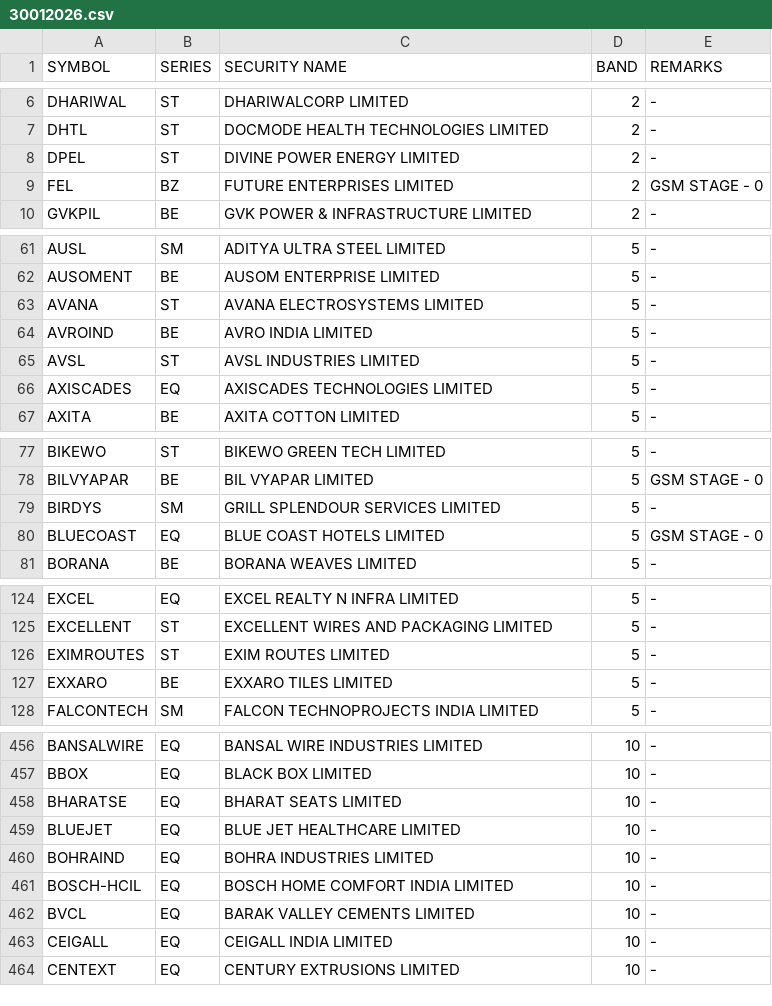
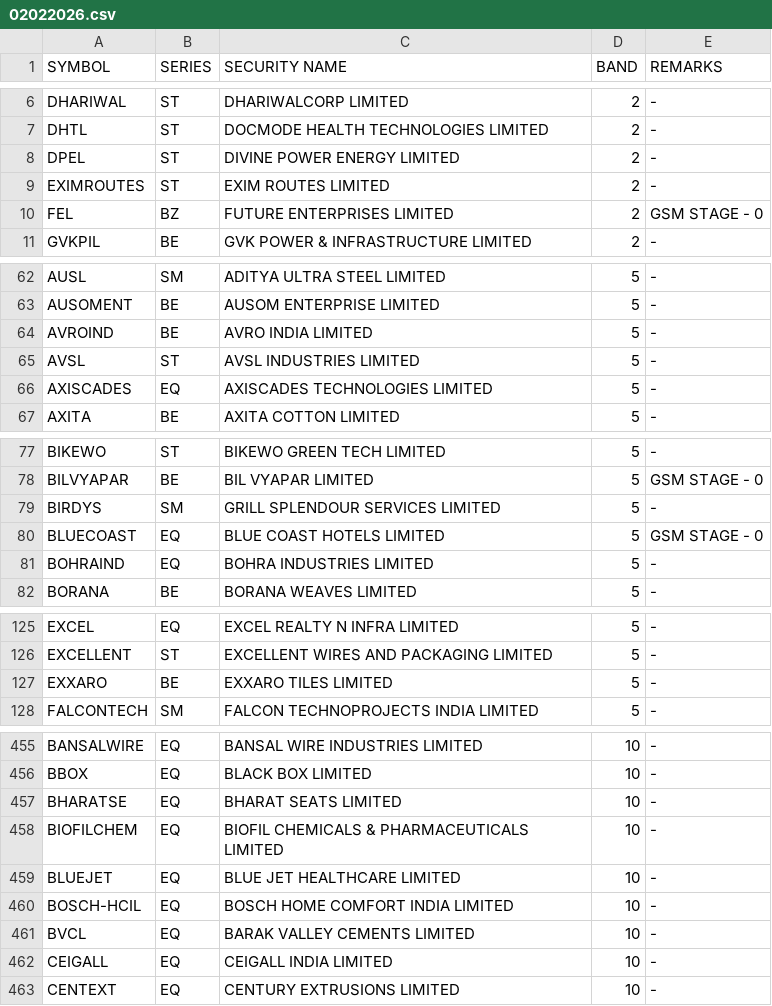
Before and after one commit to Anny26022/price_band, a CSV file: 02022026.csv (was 30012026.csv), drawn as a sheet; only a part is shown, gaps mark what is left out; the diff covers the shown part only.

```diff
--- a/30012026.csv
+++ b/02022026.csv
@@ -8,2 +8,3 @@ DHTL,ST,DOCMODE HEALTH TECHNOLOGIES LIMITED,2,-
 DPEL,ST,DIVINE POWER ENERGY LIMITED,2,-
+EXIMROUTES,ST,EXIM ROUTES LIMITED,2,-
 FEL,BZ,FUTURE ENTERPRISES LIMITED,2,GSM STAGE - 0
@@ -62,3 +63,2 @@ AUSL,SM,ADITYA ULTRA STEEL LIMITED,5,-
 AUSOMENT,BE,AUSOM ENTERPRISE LIMITED,5,-
-AVANA,ST,AVANA ELECTROSYSTEMS LIMITED,5,-
 AVROIND,BE,AVRO INDIA LIMITED,5,-
@@ -80,2 +80,3 @@ BIRDYS,SM,GRILL SPLENDOUR SERVICES LIMITED,5,-
 BLUECOAST,EQ,BLUE COAST HOTELS LIMITED,5,GSM STAGE - 0
+BOHRAIND,EQ,BOHRA INDUSTRIES LIMITED,5,-
 BORANA,BE,BORANA WEAVES LIMITED,5,-
@@ -125,3 +126,2 @@ EXCEL,EQ,EXCEL REALTY N INFRA LIMITED,5,-
 EXCELLENT,ST,EXCELLENT WIRES AND PACKAGING LIMITED,5,-
-EXIMROUTES,ST,EXIM ROUTES LIMITED,5,-
 EXXARO,BE,EXXARO TILES LIMITED,5,-
@@ -458,4 +457,4 @@ BBOX,EQ,BLACK BOX LIMITED,10,-
 BHARATSE,EQ,BHARAT SEATS LIMITED,10,-
+BIOFILCHEM,EQ,BIOFIL CHEMICALS & PHARMACEUTICALS LIMITED,10,-
 BLUEJET,EQ,BLUE JET HEALTHCARE LIMITED,10,-
-BOHRAIND,EQ,BOHRA INDUSTRIES LIMITED,10,-
 BOSCH-HCIL,EQ,BOSCH HOME COMFORT INDIA LIMITED,10,-
```
Also changed, not shown: 3 added rows and 4 removed rows elsewhere in this file.
